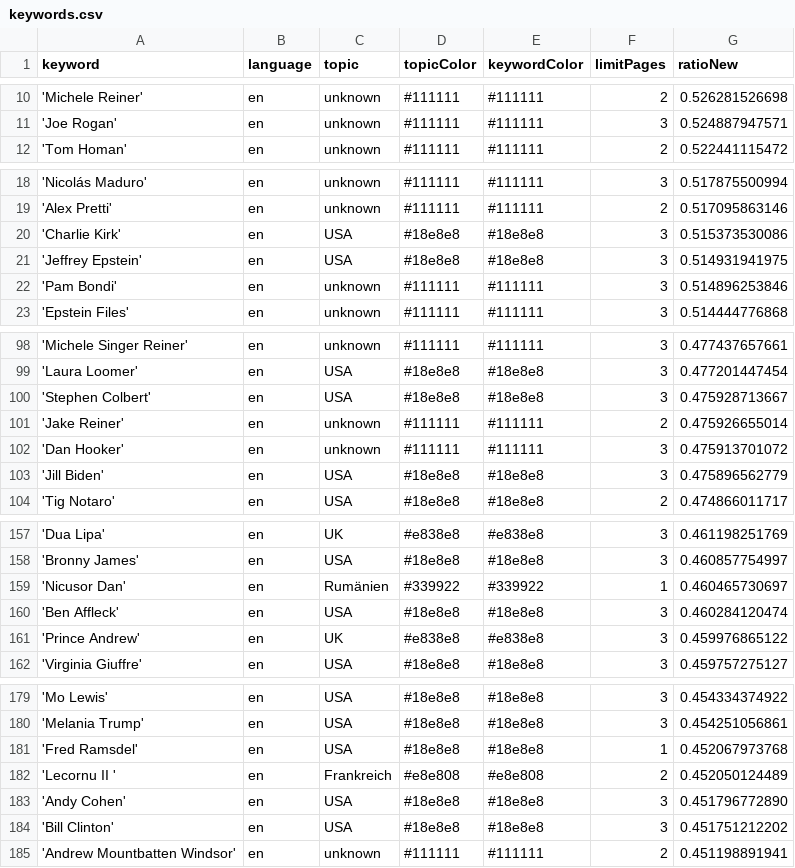
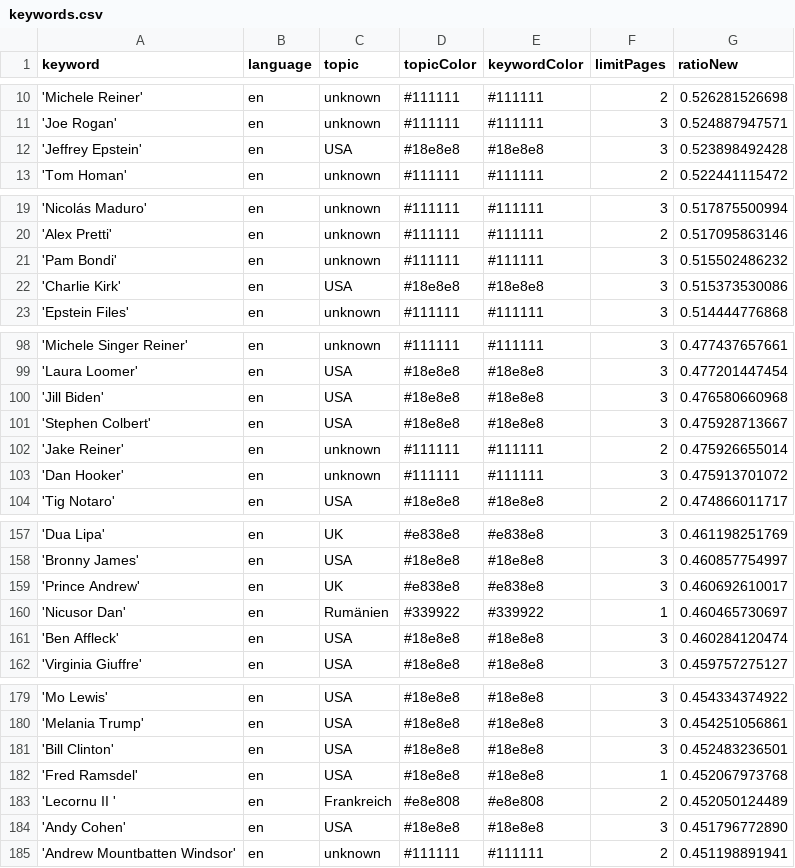
Before and after one commit to JoPhi24-news/peopleWhisperer, a CSV file: keywords.csv, drawn as a sheet; only a part is shown, gaps mark what is left out; the diff covers the shown part only.

```diff
--- a/keywords.csv
+++ b/keywords.csv
@@ -11,2 +11,3 @@ keyword,language,topic,topicColor,keywordColor,limitPages,ratioNew
 'Joe Rogan',en,unknown,#111111,#111111,3,0.524887947571
+'Jeffrey Epstein',en,USA,#18e8e8,#18e8e8,3,0.523898492428
 'Tom Homan',en,unknown,#111111,#111111,2,0.522441115472
@@ -19,5 +20,4 @@ keyword,language,topic,topicColor,keywordColor,limitPages,ratioNew
 'Alex Pretti',en,unknown,#111111,#111111,2,0.517095863146
+'Pam Bondi',en,unknown,#111111,#111111,3,0.515502486232
 'Charlie Kirk',en,USA,#18e8e8,#18e8e8,3,0.515373530086
-'Jeffrey Epstein',en,USA,#18e8e8,#18e8e8,3,0.514931941975
-'Pam Bondi',en,unknown,#111111,#111111,3,0.514896253846
 'Epstein Files',en,unknown,#111111,#111111,3,0.514444776868
@@ -99,2 +99,3 @@ keyword,language,topic,topicColor,keywordColor,limitPages,ratioNew
 'Laura Loomer',en,USA,#18e8e8,#18e8e8,3,0.477201447454
+'Jill Biden',en,USA,#18e8e8,#18e8e8,3,0.476580660968
 'Stephen Colbert',en,USA,#18e8e8,#18e8e8,3,0.475928713667
@@ -102,3 +103,2 @@ keyword,language,topic,topicColor,keywordColor,limitPages,ratioNew
 'Dan Hooker',en,unknown,#111111,#111111,3,0.475913701072
-'Jill Biden',en,USA,#18e8e8,#18e8e8,3,0.475896562779
 'Tig Notaro',en,USA,#18e8e8,#18e8e8,2,0.474866011717
@@ -158,5 +158,5 @@ keyword,language,topic,topicColor,keywordColor,limitPages,ratioNew
 'Bronny James',en,USA,#18e8e8,#18e8e8,3,0.460857754997
+'Prince Andrew',en,UK,#e838e8,#e838e8,3,0.460692610017
 'Nicusor Dan',en,Rumänien,#339922,#339922,1,0.460465730697
 'Ben Affleck',en,USA,#18e8e8,#18e8e8,3,0.460284120474
-'Prince Andrew',en,UK,#e838e8,#e838e8,3,0.459976865122
 'Virginia Giuffre',en,USA,#18e8e8,#18e8e8,3,0.459757275127
@@ -180,2 +180,3 @@ keyword,language,topic,topicColor,keywordColor,limitPages,ratioNew
 'Melania Trump',en,USA,#18e8e8,#18e8e8,3,0.454251056861
+'Bill Clinton',en,USA,#18e8e8,#18e8e8,3,0.452483236501
 'Fred Ramsdel',en,USA,#18e8e8,#18e8e8,1,0.452067973768
@@ -183,3 +184,2 @@ keyword,language,topic,topicColor,keywordColor,limitPages,ratioNew
 'Andy Cohen',en,USA,#18e8e8,#18e8e8,3,0.451796772890
-'Bill Clinton',en,USA,#18e8e8,#18e8e8,3,0.451751212202
 'Andrew Mountbatten Windsor',en,unknown,#111111,#111111,2,0.451198891941
```
Also changed, not shown: 4 added rows, 4 removed rows and 2 edited cells elsewhere in this file, 1 other file.
